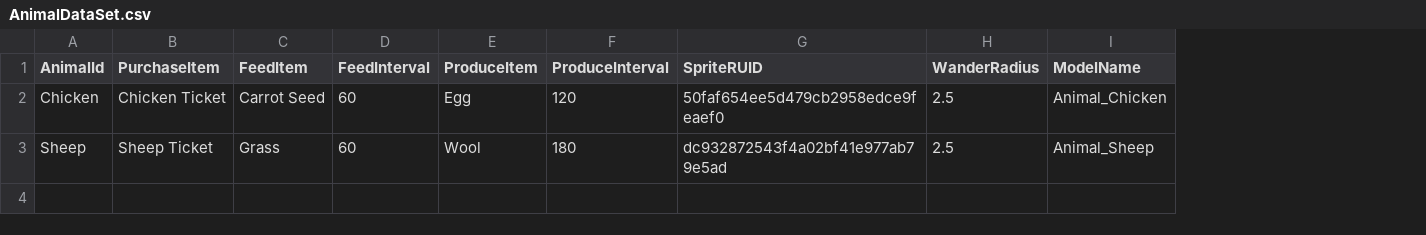
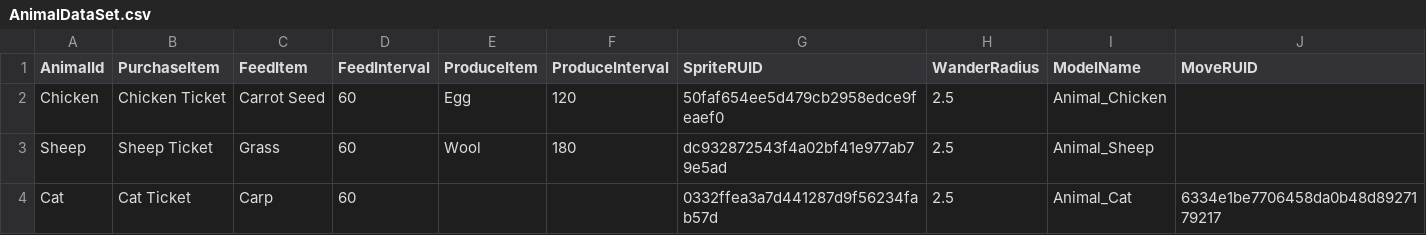
Before and after one commit to Sprityoon/mswgit, a CSV file: RootDesk/MyDesk/MapObjects/DataSets/AnimalDataSet.csv, drawn as a sheet; the diff names each change by its address in the sheet, - before the commit and + after, or states it on an @@ line.

```diff
--- a/RootDesk/MyDesk/MapObjects/DataSets/AnimalDataSet.csv
+++ b/RootDesk/MyDesk/MapObjects/DataSets/AnimalDataSet.csv
+column J (MoveRUID), empty
+row 4: Cat | Cat Ticket | Carp | 60 |  |  | 0332ffea3a7d441287d9f56234fab57d | 2.5 | Animal_Cat | 6334e1be7706458da0b48d8927179217
```
Also changed, not shown: RootDesk/MyDesk/NPC/DataSets/DialogDataSet.csv, RootDesk/MyDesk/item/DataSets/RecipeDataSet.csv, 30 other files.
